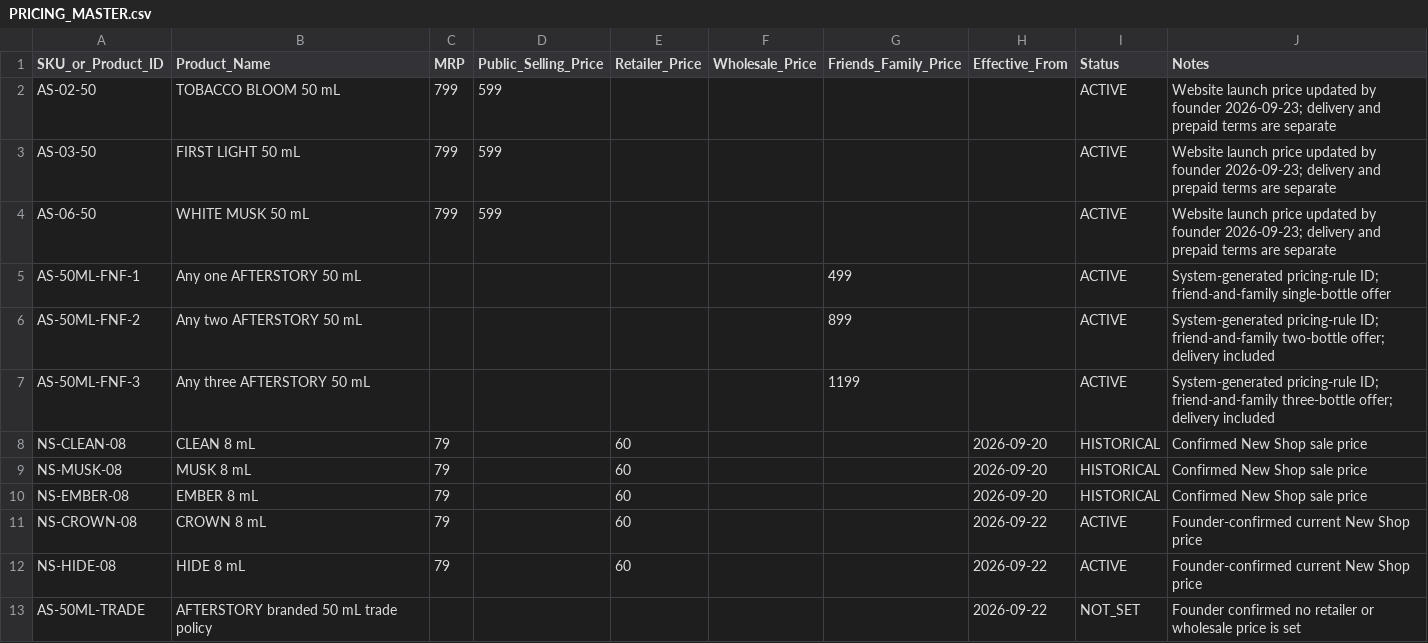
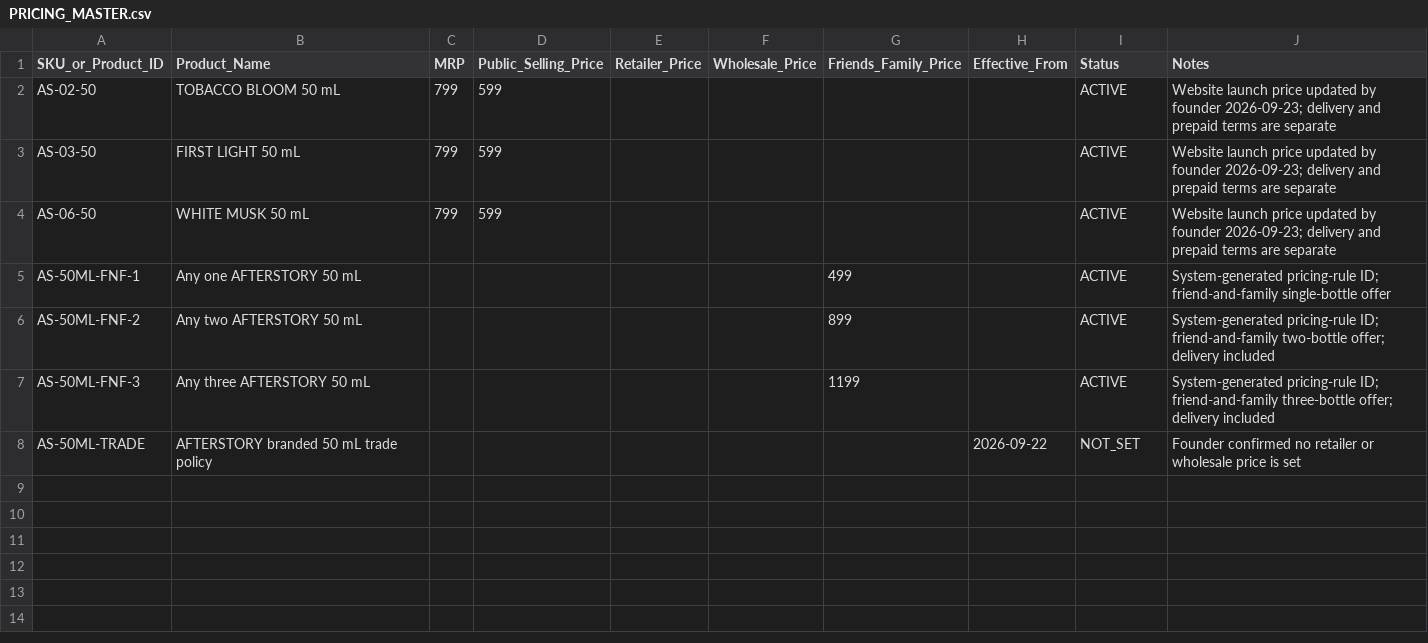
Before and after one commit to devkapooor/afterstory-perfume-brand-development, a CSV file: 02_Inventory_Costing/PRICING_MASTER.csv, drawn as a sheet; the diff names each change by its address in the sheet, - before the commit and + after, or states it on an @@ line.

```diff
--- a/02_Inventory_Costing/PRICING_MASTER.csv
+++ b/02_Inventory_Costing/PRICING_MASTER.csv
-row 8: NS-CLEAN-08 | CLEAN 8 mL | 79 |  | 60 |  |  | 2026-09-20 | HISTORICAL | Confirmed New Shop sale price
-row 9: NS-MUSK-08 | MUSK 8 mL | 79 |  | 60 |  |  | 2026-09-20 | HISTORICAL | Confirmed New Shop sale price
-row 10: NS-EMBER-08 | EMBER 8 mL | 79 |  | 60 |  |  | 2026-09-20 | HISTORICAL | Confirmed New Shop sale price
-row 11: NS-CROWN-08 | CROWN 8 mL | 79 |  | 60 |  |  | 2026-09-22 | ACTIVE | Founder-confirmed current New Shop price
-row 12: NS-HIDE-08 | HIDE 8 mL | 79 |  | 60 |  |  | 2026-09-22 | ACTIVE | Founder-confirmed current New Shop price
```
Also changed, not shown: 02_Inventory_Costing/INVENTORY_MASTER.csv, 02_Inventory_Costing/PRODUCT_MASTER.csv, 8 other files.
